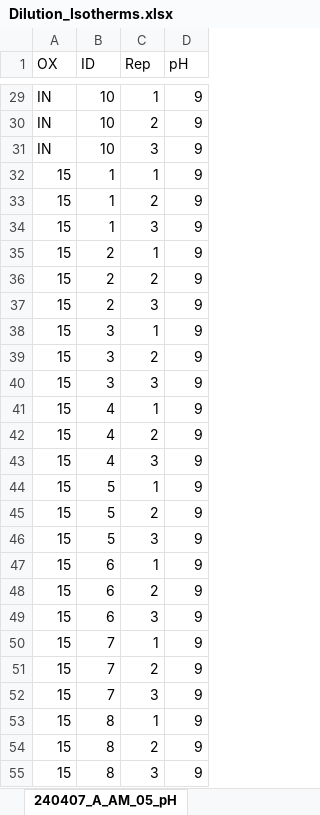
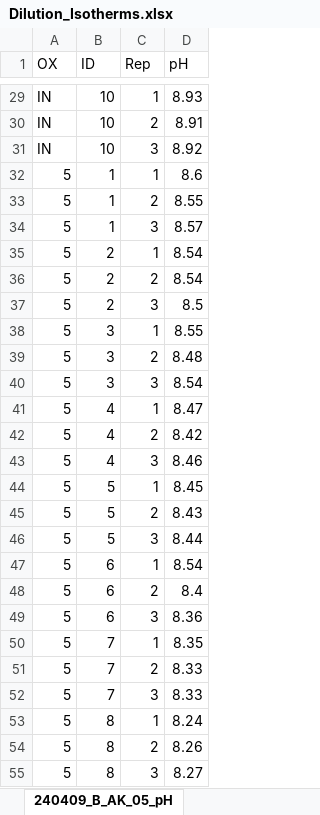
Before and after one commit to CheFusi/Isotherm, an Excel workbook: Dilution_Isotherms.xlsx, sheet 240409_B_AK_05_pH, drawn as a sheet; only a part is shown, gaps mark what is left out; values as stored, in another font and other column widths than the file's, no borders; the diff covers the shown part only; the diff names each change by its address in the sheet, - before the commit and + after, or states it on an @@ line.

```diff
--- a/Dilution_Isotherms.xlsx (sheet 240409_B_AK_05_pH)
+++ b/Dilution_Isotherms.xlsx (sheet 240409_B_AK_05_pH)
-sheet tab: 240407_A_AM_05_pH
+sheet tab: 240409_B_AK_05_pH
-D29 (pH): 9
+D29 (pH): 8.93
-D30 (pH): 9
+D30 (pH): 8.91
-D31 (pH): 9
+D31 (pH): 8.92
-A32:A55 (OX): 15
+A32:A55 (OX): 5
-D32 (pH): 9
+D32 (pH): 8.6
-D33 (pH): 9
+D33 (pH): 8.55
-D34 (pH): 9
+D34 (pH): 8.57
-D35:D36 (pH): 9
+D35:D36 (pH): 8.54
-D37 (pH): 9
+D37 (pH): 8.5
-D38 (pH): 9
+D38 (pH): 8.55
-D39 (pH): 9
+D39 (pH): 8.48
-D40 (pH): 9
+D40 (pH): 8.54
-D41 (pH): 9
+D41 (pH): 8.47
-D42 (pH): 9
+D42 (pH): 8.42
-D43 (pH): 9
+D43 (pH): 8.46
-D44 (pH): 9
+D44 (pH): 8.45
-D45 (pH): 9
+D45 (pH): 8.43
-D46 (pH): 9
+D46 (pH): 8.44
-D47 (pH): 9
+D47 (pH): 8.54
-D48 (pH): 9
+D48 (pH): 8.4
-D49 (pH): 9
+D49 (pH): 8.36
-D50 (pH): 9
+D50 (pH): 8.35
-D51:D52 (pH): 9
+D51:D52 (pH): 8.33
-D53 (pH): 9
+D53 (pH): 8.24
-D54 (pH): 9
+D54 (pH): 8.26
-D55 (pH): 9
+D55 (pH): 8.27
```
Also changed, not shown: 68 edited cells elsewhere in this sheet, sheet 240409_B_AK_05_Cat, sheet 240329_A_AK_30_Cat, sheet 240329_A_AK_30_pH, sheet 240409_B_AK_05_Alk, sheet 240329_A_AK_30_Alk, sheet 240409_B_AK_05_An, 1 more sheet, other sheet tabs, Dose_Isotherm_2.xlsx, 7 other files.
